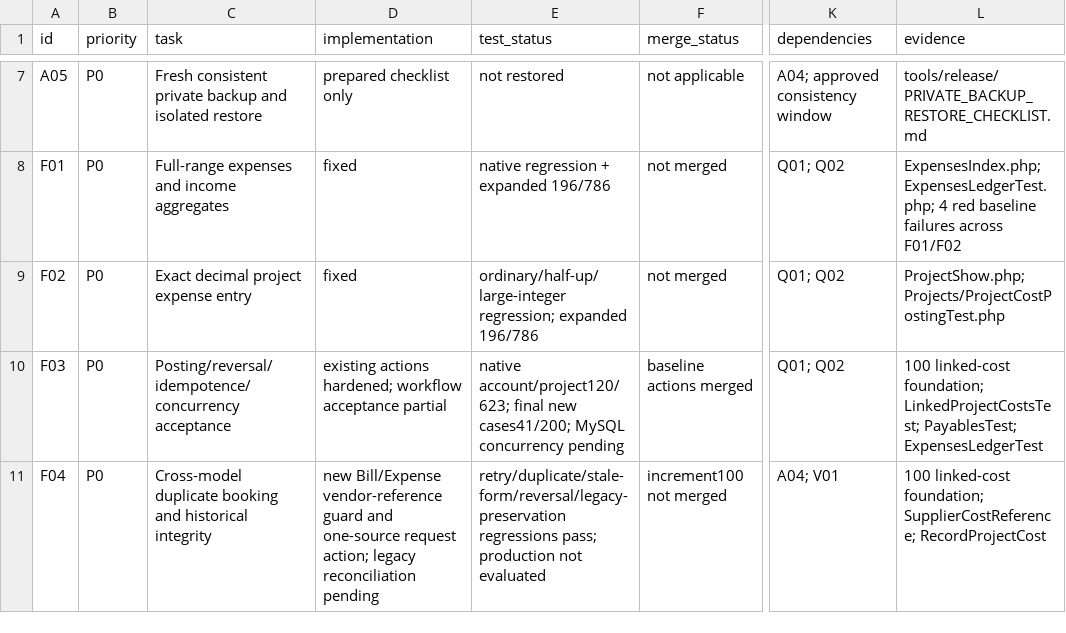
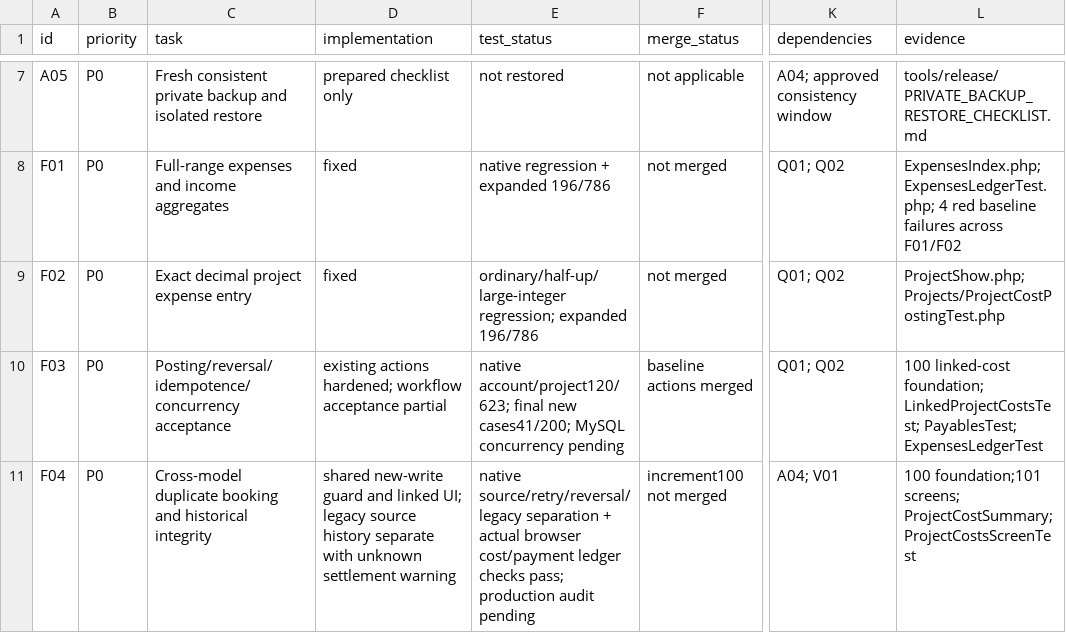
Before and after one commit to woodex420/woodexinterior, a CSV file: docs/audit/98_COMPLETION_REGISTER_2026-11-02.csv, drawn as a sheet; only a part is shown, gaps mark what is left out; the diff covers the shown part only; the diff names each change by its address in the sheet, - before the commit and + after, or states it on an @@ line.

Commit message:
feat(projects): add linked project costs workspace (PRJ-009)
Co-authored-by: arena-agent <297053741+arena-agent@users.noreply.github.com>

```diff
--- a/docs/audit/98_COMPLETION_REGISTER_2026-11-02.csv
+++ b/docs/audit/98_COMPLETION_REGISTER_2026-11-02.csv
-D11 (implementation): new Bill/Expense vendor-reference guard and one-source request action; legacy reconciliation pending
+D11 (implementation): shared new-write guard and linked UI; legacy source history separate with unknown settlement warning
-E11 (test_status): retry/duplicate/stale-form/reversal/legacy-preservation regressions pass; production not evaluated
+E11 (test_status): native source/retry/reversal/legacy separation + actual browser cost/payment ledger checks pass; production audit pending
-L11 (evidence): 100 linked-cost foundation; SupplierCostReference; RecordProjectCost
+L11 (evidence): 100 foundation;101 screens; ProjectCostSummary; ProjectCostsScreenTest
```
Also changed, not shown: 12 edited cells elsewhere in this file, 18 other files.
